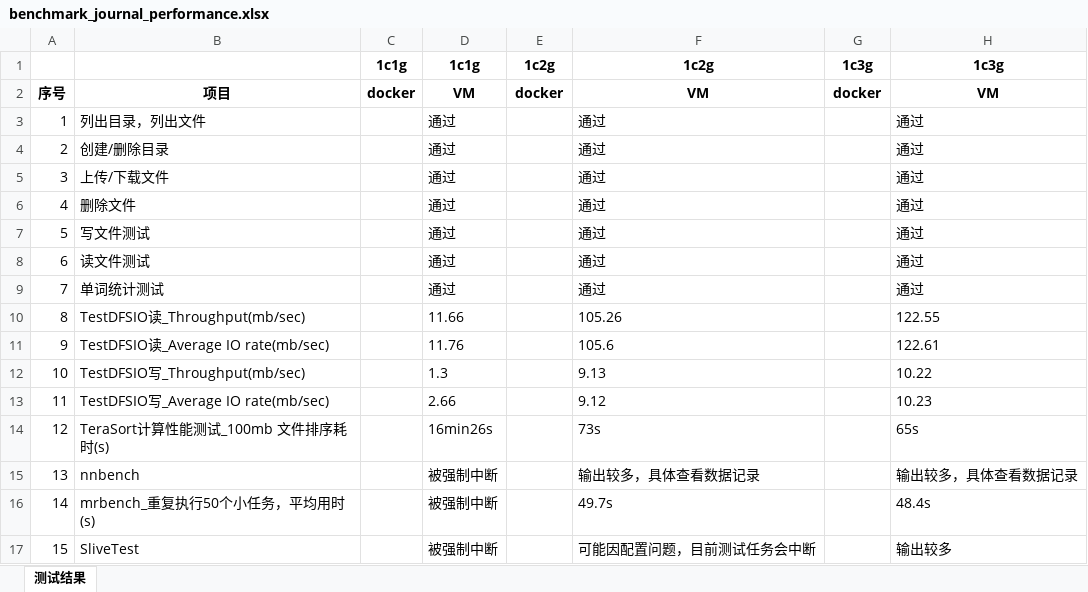
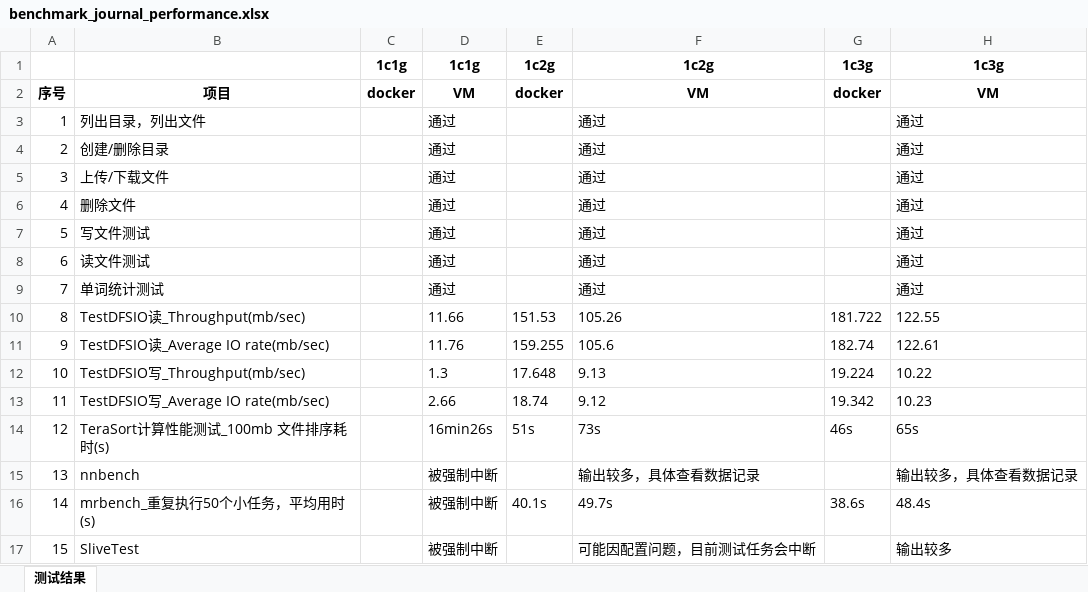
Before and after one commit to hbulpf/HSDocker, an Excel workbook: benchmark/benchmark_journal_performance.xlsx, sheet 测试结果, drawn as a sheet; only a part is shown; values as stored, in another font and other column widths than the file's, no borders; the diff names each change by its address in the sheet, - before the commit and + after, or states it on an @@ line.

Commit message:
更新测试数据文件

```diff
--- a/benchmark/benchmark_journal_performance.xlsx (sheet 测试结果)
+++ b/benchmark/benchmark_journal_performance.xlsx (sheet 测试结果)
-E10: (empty)
+E10: 151.53
-G10: (empty)
+G10: 181.722
-E11: (empty)
+E11: 159.255
-G11: (empty)
+G11: 182.74
-E12: (empty)
+E12: 17.648
-G12: (empty)
+G12: 19.224
-E13: (empty)
+E13: 18.74
-G13: (empty)
+G13: 19.342
-E14: (empty)
+E14: 51s
-G14: (empty)
+G14: 46s
-E16: (empty)
+E16: 40.1s
-G16: (empty)
+G16: 38.6s
```
